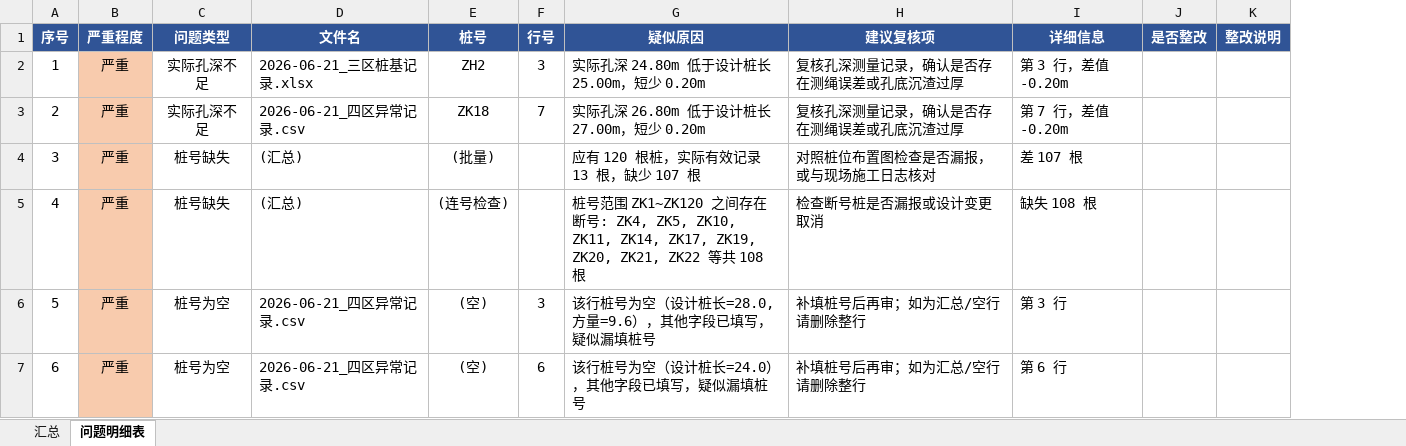
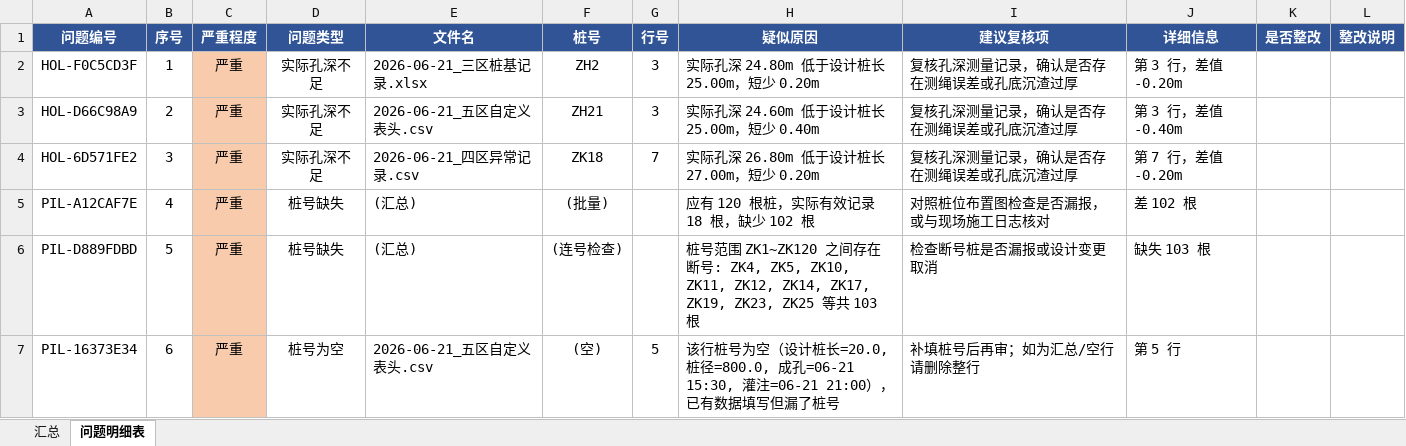
Before and after one commit to 27000-126543/021-341, an Excel workbook: reports/滨江一号桩基工程_2026-06-21_桩基校核报告.xlsx, sheet 问题明细表, drawn as a sheet; only a part is shown; values as stored, in another font and other column widths than the file's, no borders; addresses are those after the commit; the diff covers the shown part only; the diff names each change by its address in the sheet, - before the commit and + after, or states it on an @@ line.

```diff
--- a/reports/滨江一号桩基工程_2026-06-21_桩基校核报告.xlsx (sheet 问题明细表)
+++ b/reports/滨江一号桩基工程_2026-06-21_桩基校核报告.xlsx (sheet 问题明细表)
+column A (问题编号), rows 2-7: HOL-F0C5CD3F | HOL-D66C98A9 | HOL-6D571FE2 | PIL-A12CAF7E | PIL-D889FDBD | PIL-16373E34
-E3 (文件名): 2026-06-21_四区异常记录.csv
+E3 (文件名): 2026-06-21_五区自定义表头.csv
-F3 (桩号): ZK18
+F3 (桩号): ZH21
-G3 (行号): 7
+G3 (行号): 3
-H3 (疑似原因): 实际孔深 26.80m 低于设计桩长 27.00m，短少 0.20m
+H3 (疑似原因): 实际孔深 24.60m 低于设计桩长 25.00m，短少 0.40m
-J3 (详细信息): 第 7 行，差值 -0.20m
+J3 (详细信息): 第 3 行，差值 -0.40m
-D4 (问题类型): 桩号缺失
+D4 (问题类型): 实际孔深不足
-E4 (文件名): (汇总)
+E4 (文件名): 2026-06-21_四区异常记录.csv
-F4 (桩号): (批量)
+F4 (桩号): ZK18
-G4 (行号): (empty)
+G4 (行号): 7
-H4 (疑似原因): 应有 120 根桩，实际有效记录 13 根，缺少 107 根
+H4 (疑似原因): 实际孔深 26.80m 低于设计桩长 27.00m，短少 0.20m
-I4 (建议复核项): 对照桩位布置图检查是否漏报，或与现场施工日志核对
+I4 (建议复核项): 复核孔深测量记录，确认是否存在测绳误差或孔底沉渣过厚
-J4 (详细信息): 差 107 根
+J4 (详细信息): 第 7 行，差值 -0.20m
-F5 (桩号): (连号检查)
+F5 (桩号): (批量)
-H5 (疑似原因): 桩号范围 ZK1~ZK120 之间存在断号: ZK4, ZK5, ZK10, ZK11, ZK14, ZK17, ZK19, ZK20, ZK21, ZK22 等共 108 根
+H5 (疑似原因): 应有 120 根桩，实际有效记录 18 根，缺少 102 根
-I5 (建议复核项): 检查断号桩是否漏报或设计变更取消
+I5 (建议复核项): 对照桩位布置图检查是否漏报，或与现场施工日志核对
-J5 (详细信息): 缺失 108 根
+J5 (详细信息): 差 102 根
-D6 (问题类型): 桩号为空
+D6 (问题类型): 桩号缺失
-E6 (文件名): 2026-06-21_四区异常记录.csv
+E6 (文件名): (汇总)
-F6 (桩号): (空)
+F6 (桩号): (连号检查)
-G6 (行号): 3
+G6 (行号): (empty)
-H6 (疑似原因): 该行桩号为空（设计桩长=28.0, 方量=9.6），其他字段已填写，疑似漏填桩号
+H6 (疑似原因): 桩号范围 ZK1~ZK120 之间存在断号: ZK4, ZK5, ZK10, ZK11, ZK12, ZK14, ZK17, ZK19, ZK23, ZK25 等共 103 根
-I6 (建议复核项): 补填桩号后再审；如为汇总/空行请删除整行
+I6 (建议复核项): 检查断号桩是否漏报或设计变更取消
-J6 (详细信息): 第 3 行
+J6 (详细信息): 缺失 103 根
-E7 (文件名): 2026-06-21_四区异常记录.csv
+E7 (文件名): 2026-06-21_五区自定义表头.csv
-G7 (行号): 6
+G7 (行号): 5
-H7 (疑似原因): …设计桩长=24.0），其他字段已填写，疑似漏填桩号
+H7 (疑似原因): …设计桩长=20.0, 桩径=800.0, 成孔=06-21 15:30, 灌注=06-21 21:00），已有数据填写但漏了桩号
-J7 (详细信息): 第 6 行
+J7 (详细信息): 第 5 行
```
Also changed, not shown: 2 added rows, 34 edited cells and cell formats elsewhere in this sheet, sheet 汇总, 24 other files.
